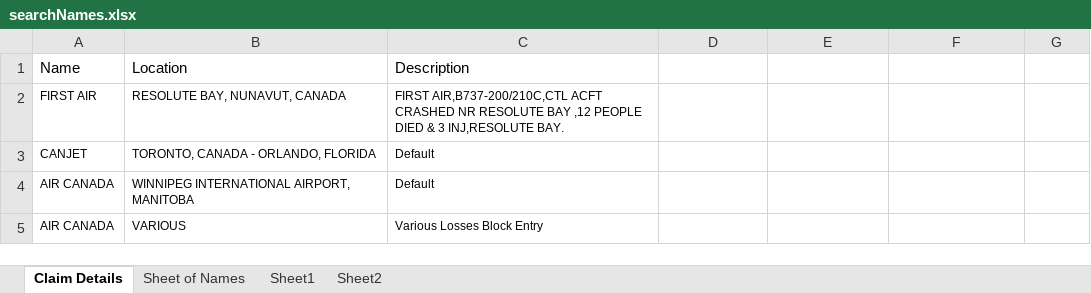
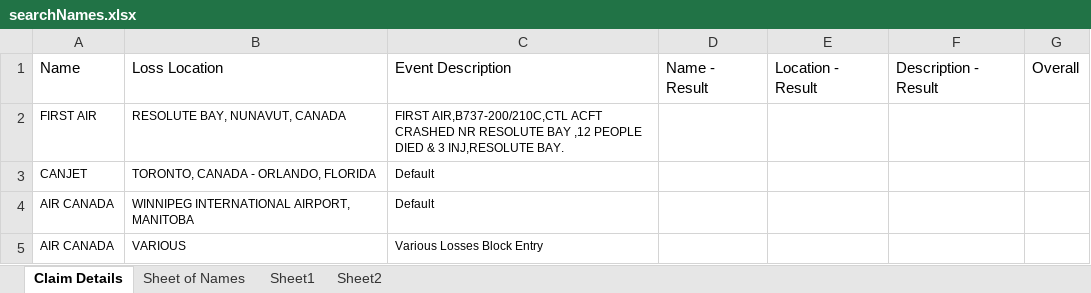
Before and after one commit to james-csy/sanctionlistchecker, an Excel workbook: files/searchNames.xlsx, sheet Claim Details, drawn as a sheet; only a part is shown; values as stored, in another font and other column widths than the file's, no borders; removed rows and columns are numbered as before the commit, all else as after; the diff names each change by its address in the sheet, - before the commit and + after, or states it on an @@ line.

Commit message:
added readMultipleExcelColumns() that reads multiple columns - description and location functions still need to be added

```diff
--- a/files/searchNames.xlsx (sheet Claim Details)
+++ b/files/searchNames.xlsx (sheet Claim Details)
-row 1: Name | Location | Description
+row 1: Name | Loss Location | Event Description | Name - Result | Location - Result | Description - Result | Overall
```
Also changed, not shown: sheet Sheet2, 1 other file.
